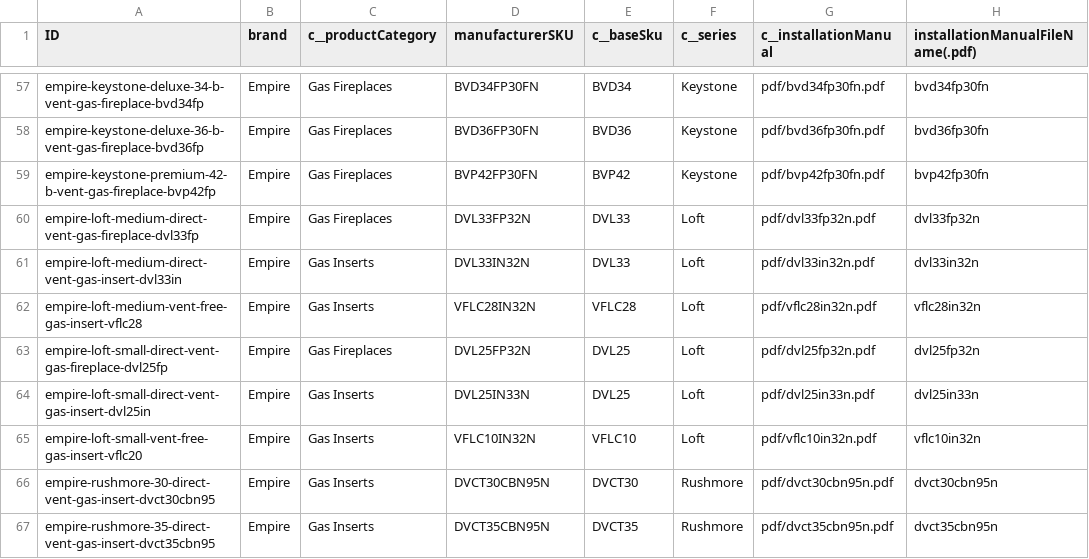
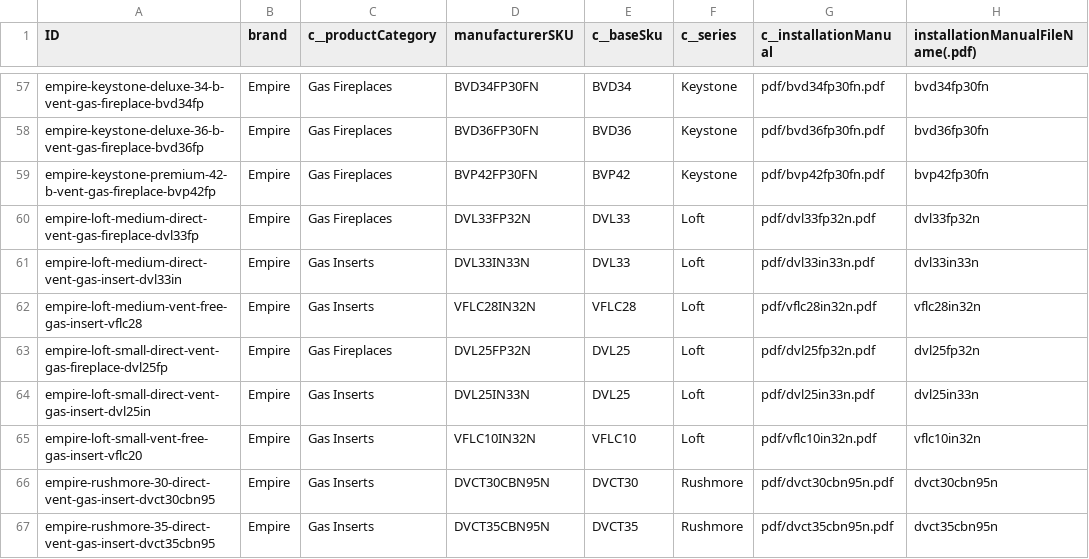
Before and after one commit to khoivan88/upwork-north-country-fire-manual-generation, a CSV file: src/data/manualNames.csv, drawn as a sheet; only a part is shown, gaps mark what is left out.

Commit message:
fix typo in input SKU

```diff
--- a/src/data/manualNames.csv
+++ b/src/data/manualNames.csv
@@ -60,3 +60,3 @@ empire-keystone-premium-42-b-vent-gas-fireplace-bvp42fp,Empire,Gas Fireplaces,BV
 empire-loft-medium-direct-vent-gas-fireplace-dvl33fp,Empire,Gas Fireplaces,DVL33FP32N,DVL33,Loft,pdf/dvl33fp32n.pdf,dvl33fp32n
-empire-loft-medium-direct-vent-gas-insert-dvl33in,Empire,Gas Inserts,DVL33IN32N,DVL33,Loft,pdf/dvl33in32n.pdf,dvl33in32n
+empire-loft-medium-direct-vent-gas-insert-dvl33in,Empire,Gas Inserts,DVL33IN33N,DVL33,Loft,pdf/dvl33in33n.pdf,dvl33in33n
 empire-loft-medium-vent-free-gas-insert-vflc28,Empire,Gas Inserts,VFLC28IN32N,VFLC28,Loft,pdf/vflc28in32n.pdf,vflc28in32n
```
